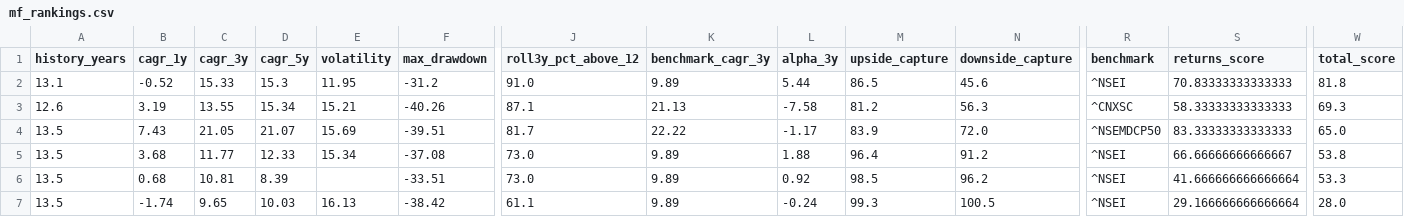
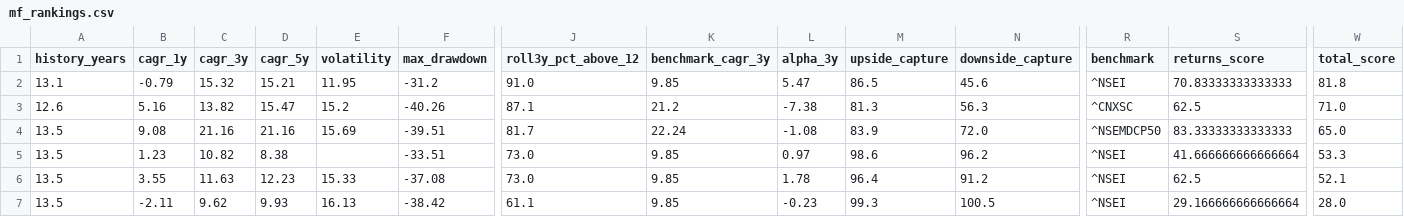
Before and after one commit to gopalbharti17/india-market-analysis, a CSV file: mf_rankings.csv, drawn as a sheet; only a part is shown, gaps mark what is left out; removed rows and columns are numbered as before the commit, all else as after; rows hold the shown columns only; the diff names each change by its address in the sheet, - before the commit and + after, or states it on an @@ line.

```diff
--- a/mf_rankings.csv
+++ b/mf_rankings.csv
-B2 (cagr_1y): -0.52
+B2 (cagr_1y): -0.79
-C2 (cagr_3y): 15.33
+C2 (cagr_3y): 15.32
-D2 (cagr_5y): 15.3
+D2 (cagr_5y): 15.21
-K2 (benchmark_cagr_3y): 9.89
+K2 (benchmark_cagr_3y): 9.85
-L2 (alpha_3y): 5.44
+L2 (alpha_3y): 5.47
-B3 (cagr_1y): 3.19
+B3 (cagr_1y): 5.16
-C3 (cagr_3y): 13.55
+C3 (cagr_3y): 13.82
-D3 (cagr_5y): 15.34
+D3 (cagr_5y): 15.47
-E3 (volatility): 15.21
+E3 (volatility): 15.2
-K3 (benchmark_cagr_3y): 21.13
+K3 (benchmark_cagr_3y): 21.2
-L3 (alpha_3y): -7.58
+L3 (alpha_3y): -7.38
-M3 (upside_capture): 81.2
+M3 (upside_capture): 81.3
-S3 (returns_score): 58.33333333333333
+S3 (returns_score): 62.5
-W3 (total_score): 69.3
+W3 (total_score): 71.0
-B4 (cagr_1y): 7.43
+B4 (cagr_1y): 9.08
-C4 (cagr_3y): 21.05
+C4 (cagr_3y): 21.16
-D4 (cagr_5y): 21.07
+D4 (cagr_5y): 21.16
-K4 (benchmark_cagr_3y): 22.22
+K4 (benchmark_cagr_3y): 22.24
-L4 (alpha_3y): -1.17
+L4 (alpha_3y): -1.08
-row 5: 13.5 | 3.68 | 11.77 | 12.33 | 15.34 | -37.08 | 73.0 | 9.89 | 1.88 | 96.4 | 91.2 | ^NSEI | 66.66666666666667 | 53.8
-B5 (cagr_1y): 0.68
+B5 (cagr_1y): 1.23
-C5 (cagr_3y): 10.81
+C5 (cagr_3y): 10.82
-D5 (cagr_5y): 8.39
+D5 (cagr_5y): 8.38
-K5 (benchmark_cagr_3y): 9.89
+K5 (benchmark_cagr_3y): 9.85
-L5 (alpha_3y): 0.92
+L5 (alpha_3y): 0.97
-M5 (upside_capture): 98.5
+M5 (upside_capture): 98.6
+row 6: 13.5 | 3.55 | 11.63 | 12.23 | 15.33 | -37.08 | 73.0 | 9.85 | 1.78 | 96.4 | 91.2 | ^NSEI | 62.5 | 52.1
-B7 (cagr_1y): -1.74
+B7 (cagr_1y): -2.11
-C7 (cagr_3y): 9.65
+C7 (cagr_3y): 9.62
-D7 (cagr_5y): 10.03
+D7 (cagr_5y): 9.93
-K7 (benchmark_cagr_3y): 9.89
+K7 (benchmark_cagr_3y): 9.85
-L7 (alpha_3y): -0.24
+L7 (alpha_3y): -0.23
```
Also changed, not shown: stock_rankings.csv, 3 other files.
